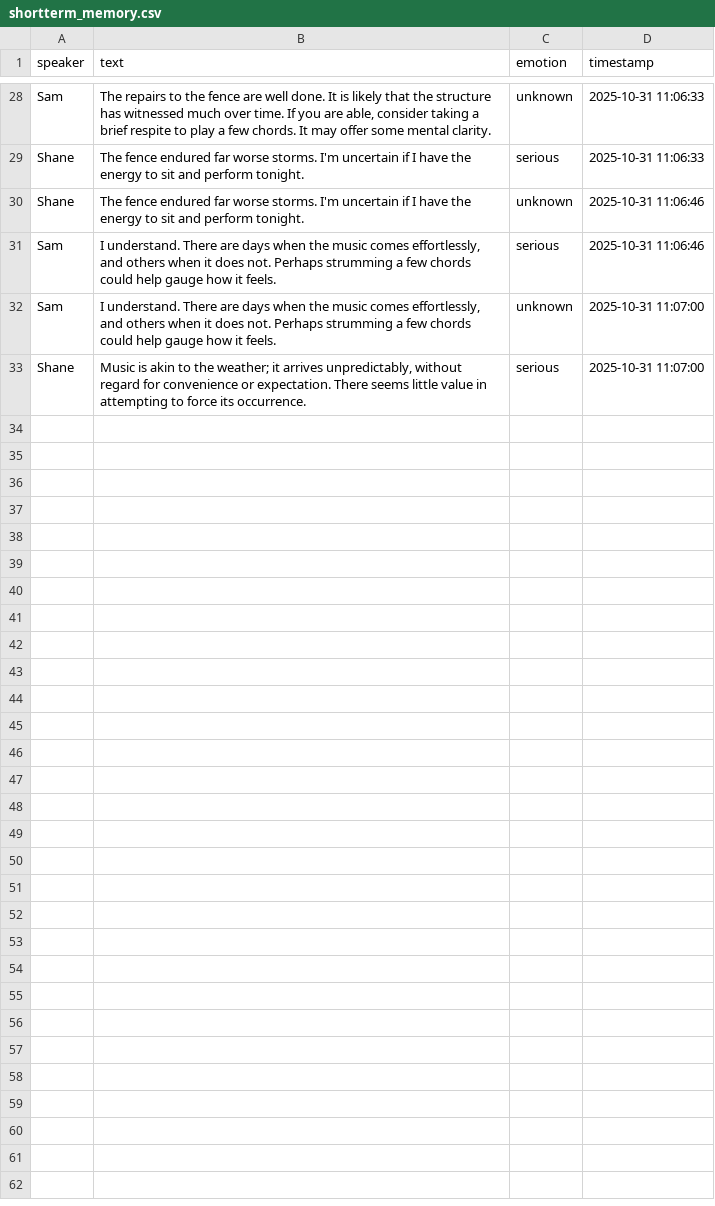
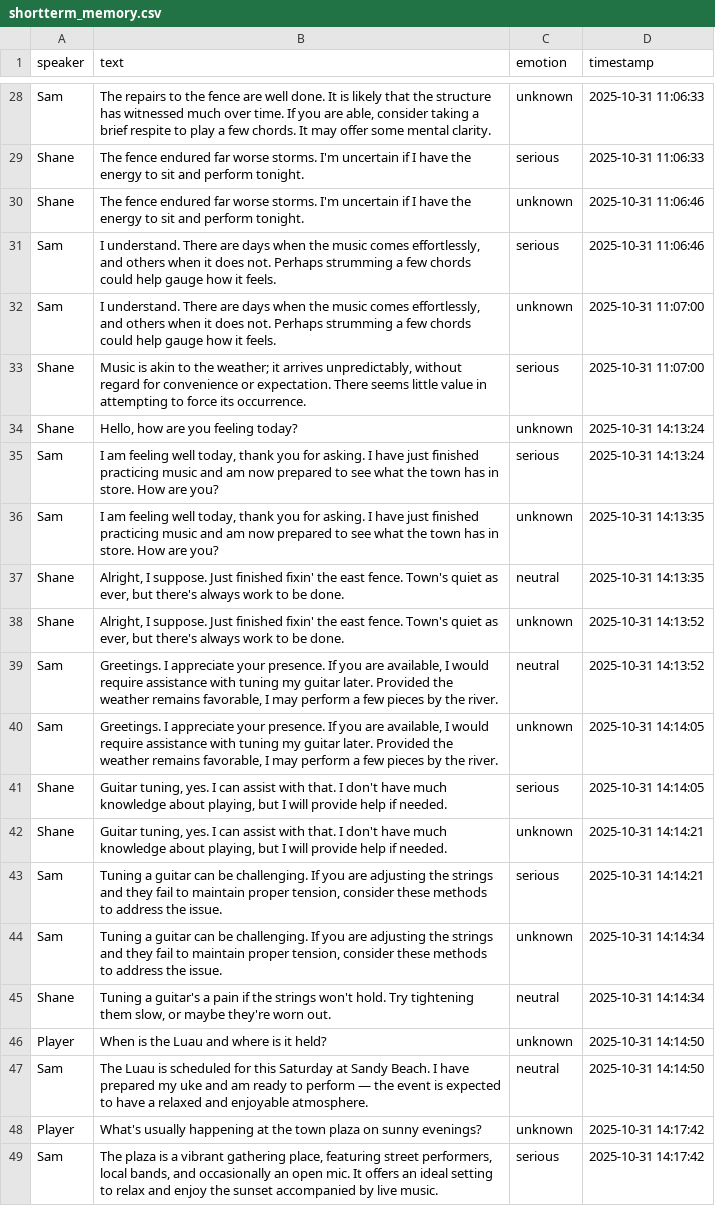
Before and after one commit to Speechless666/Random-Game-NPC-Script-Generator, a CSV file: project/shortterm_memory.csv, drawn as a sheet; only a part is shown, gaps mark what is left out.

Commit message:
Enhance NPC interactions and dialogue for the Luau event
- Updated longterm_memory.csv to include new dialogues related to Sam's music practice and Shane's assistance with guitar tuning.
- Expanded shortterm_memory.csv with additional conversational exchanges between Sam and Shane, focusing on their feelings and preparations for the upcoming Luau.
- Modified test_example.ipynb to reflect changes in player interactions, ensuring the demonstration aligns with the updated dialogue context.

```diff
--- a/project/shortterm_memory.csv
+++ b/project/shortterm_memory.csv
@@ -33 +33,17 @@ Sam,"I understand. There are days when the music comes effortlessly, and others
 Shane,"Music is akin to the weather; it arrives unpredictably, without regard for convenience or expectation. There seems little value in attempting to force its occurrence.",serious,2025-10-31 11:07:00
+Shane,"Hello, how are you feeling today?",unknown,2025-10-31 14:13:24
+Sam,"I am feeling well today, thank you for asking. I have just finished practicing music and am now prepared to see what the town has in store. How are you?",serious,2025-10-31 14:13:24
+Sam,"I am feeling well today, thank you for asking. I have just finished practicing music and am now prepared to see what the town has in store. How are you?",unknown,2025-10-31 14:13:35
+Shane,"Alright, I suppose. Just finished fixin' the east fence. Town's quiet as ever, but there's always work to be done.",neutral,2025-10-31 14:13:35
+Shane,"Alright, I suppose. Just finished fixin' the east fence. Town's quiet as ever, but there's always work to be done.",unknown,2025-10-31 14:13:52
+Sam,"Greetings. I appreciate your presence. If you are available, I would require assistance with tuning my guitar later. Provided the weather remains favorable, I may perform a few pieces by the river.",neutral,2025-10-31 14:13:52
+Sam,"Greetings. I appreciate your presence. If you are available, I would require assistance with tuning my guitar later. Provided the weather remains favorable, I may perform a few pieces by the river.",unknown,2025-10-31 14:14:05
+Shane,"Guitar tuning, yes. I can assist with that. I don't have much knowledge about playing, but I will provide help if needed.",serious,2025-10-31 14:14:05
+Shane,"Guitar tuning, yes. I can assist with that. I don't have much knowledge about playing, but I will provide help if needed.",unknown,2025-10-31 14:14:21
+Sam,"Tuning a guitar can be challenging. If you are adjusting the strings and they fail to maintain proper tension, consider these methods to address the issue.",serious,2025-10-31 14:14:21
+Sam,"Tuning a guitar can be challenging. If you are adjusting the strings and they fail to maintain proper tension, consider these methods to address the issue.",unknown,2025-10-31 14:14:34
+Shane,"Tuning a guitar's a pain if the strings won't hold. Try tightening them slow, or maybe they're worn out.",neutral,2025-10-31 14:14:34
+Player,When is the Luau and where is it held?,unknown,2025-10-31 14:14:50
+Sam,The Luau is scheduled for this Saturday at Sandy Beach. I have prepared my uke and am ready to perform — the event is expected to have a relaxed and enjoyable atmosphere.,neutral,2025-10-31 14:14:50
+Player,What's usually happening at the town plaza on sunny evenings?,unknown,2025-10-31 14:17:42
+Sam,"The plaza is a vibrant gathering place, featuring street performers, local bands, and occasionally an open mic. It offers an ideal setting to relax and enjoy the sunset accompanied by live music.",serious,2025-10-31 14:17:42
```
Also changed, not shown: project/longterm_memory.csv, 1 other file.
